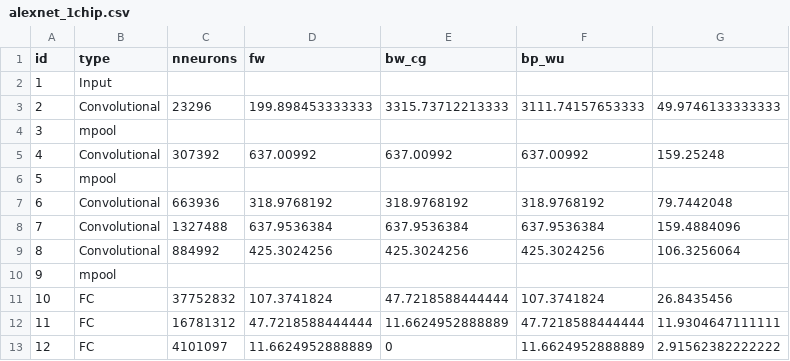
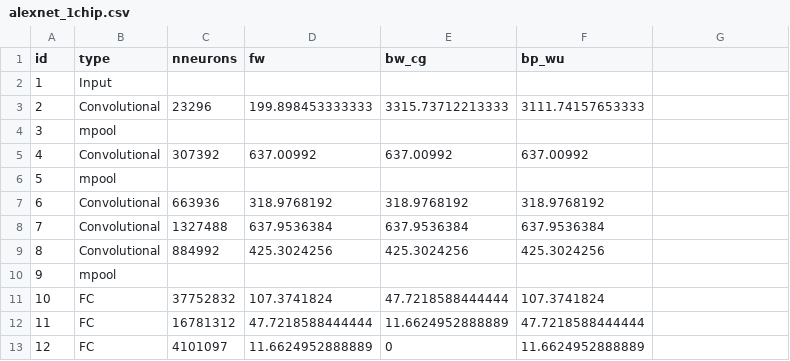
Before and after one commit to adcastel/dummyTF, a CSV file: models/tpu_models_csv/alexnet_1chip.csv, drawn as a sheet.

```diff
--- a/models/tpu_models_csv/alexnet_1chip.csv
+++ b/models/tpu_models_csv/alexnet_1chip.csv
@@ -2,12 +2,12 @@ id;type;nneurons;fw;bw_cg;bp_wu
 1;Input;;;;;
-2;Convolutional;23296;199.898453333333;3315.73712213333;3111.74157653333;49.9746133333333
+2;Convolutional;23296;199.898453333333;3315.73712213333;3111.74157653333
 3;mpool;;;;;
-4;Convolutional;307392;637.00992;637.00992;637.00992;159.25248
+4;Convolutional;307392;637.00992;637.00992;637.00992
 5;mpool;;;;;
-6;Convolutional;663936;318.9768192;318.9768192;318.9768192;79.7442048
-7;Convolutional;1327488;637.9536384;637.9536384;637.9536384;159.4884096
-8;Convolutional;884992;425.3024256;425.3024256;425.3024256;106.3256064
+6;Convolutional;663936;318.9768192;318.9768192;318.9768192
+7;Convolutional;1327488;637.9536384;637.9536384;637.9536384
+8;Convolutional;884992;425.3024256;425.3024256;425.3024256
 9;mpool;;;;;
-10;FC;37752832;107.3741824;47.7218588444444;107.3741824;26.8435456
-11;FC;16781312;47.7218588444444;11.6624952888889;47.7218588444444;11.9304647111111
-12;FC;4101097;11.6624952888889;0;11.6624952888889;2.91562382222222
+10;FC;37752832;107.3741824;47.7218588444444;107.3741824
+11;FC;16781312;47.7218588444444;11.6624952888889;47.7218588444444
+12;FC;4101097;11.6624952888889;0;11.6624952888889
```
Also changed, not shown: models/tpu_models_csv/alexnet_4chip.csv.
